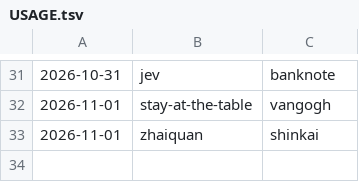
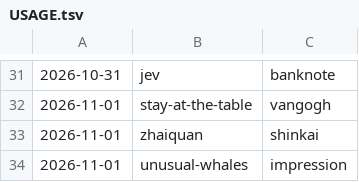
Before and after one commit to jianshuo/claude-skills, a TSV file: wjs-voicedrop-creating-motion-book/kits/USAGE.tsv, drawn as a sheet; only a part is shown, gaps mark what is left out.

Commit message:
motion-book：《unusual-whales》收回新画风 impression，记画风用量（impression）

```diff
--- a/wjs-voicedrop-creating-motion-book/kits/USAGE.tsv
+++ b/wjs-voicedrop-creating-motion-book/kits/USAGE.tsv
@@ -33 +33,2 @@
 2026-11-01	zhaiquan	shinkai
+2026-11-01	unusual-whales	impression
```
Also changed, not shown: 3 other files.
